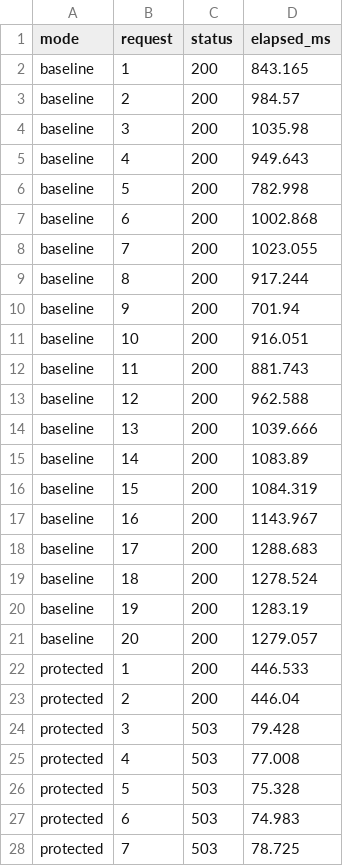
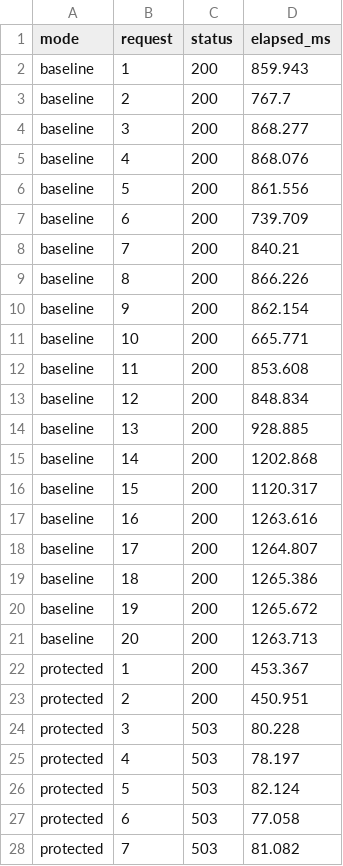
Before and after one commit to Shriyans007/COS30049---Computing-Technology, a CSV file: backend/experiments/results/dos_results.csv, drawn as a sheet; only a part is shown; the diff covers the shown part only.

```diff
--- a/backend/experiments/results/dos_results.csv
+++ b/backend/experiments/results/dos_results.csv
@@ -1,28 +1,28 @@
 mode,request,status,elapsed_ms
-baseline,1,200,843.165
-baseline,2,200,984.57
-baseline,3,200,1035.98
-baseline,4,200,949.643
-baseline,5,200,782.998
-baseline,6,200,1002.868
-baseline,7,200,1023.055
-baseline,8,200,917.244
-baseline,9,200,701.94
-baseline,10,200,916.051
-baseline,11,200,881.743
-baseline,12,200,962.588
-baseline,13,200,1039.666
-baseline,14,200,1083.89
-baseline,15,200,1084.319
-baseline,16,200,1143.967
-baseline,17,200,1288.683
-baseline,18,200,1278.524
-baseline,19,200,1283.19
-baseline,20,200,1279.057
-protected,1,200,446.533
-protected,2,200,446.04
-protected,3,503,79.428
-protected,4,503,77.008
-protected,5,503,75.328
-protected,6,503,74.983
-protected,7,503,78.725
+baseline,1,200,859.943
+baseline,2,200,767.7
+baseline,3,200,868.277
+baseline,4,200,868.076
+baseline,5,200,861.556
+baseline,6,200,739.709
+baseline,7,200,840.21
+baseline,8,200,866.226
+baseline,9,200,862.154
+baseline,10,200,665.771
+baseline,11,200,853.608
+baseline,12,200,848.834
+baseline,13,200,928.885
+baseline,14,200,1202.868
+baseline,15,200,1120.317
+baseline,16,200,1263.616
+baseline,17,200,1264.807
+baseline,18,200,1265.386
+baseline,19,200,1265.672
+baseline,20,200,1263.713
+protected,1,200,453.367
+protected,2,200,450.951
+protected,3,503,80.228
+protected,4,503,78.197
+protected,5,503,82.124
+protected,6,503,77.058
+protected,7,503,81.082
```
Also changed, not shown: 13 edited cells elsewhere in this file, 1 other file.
